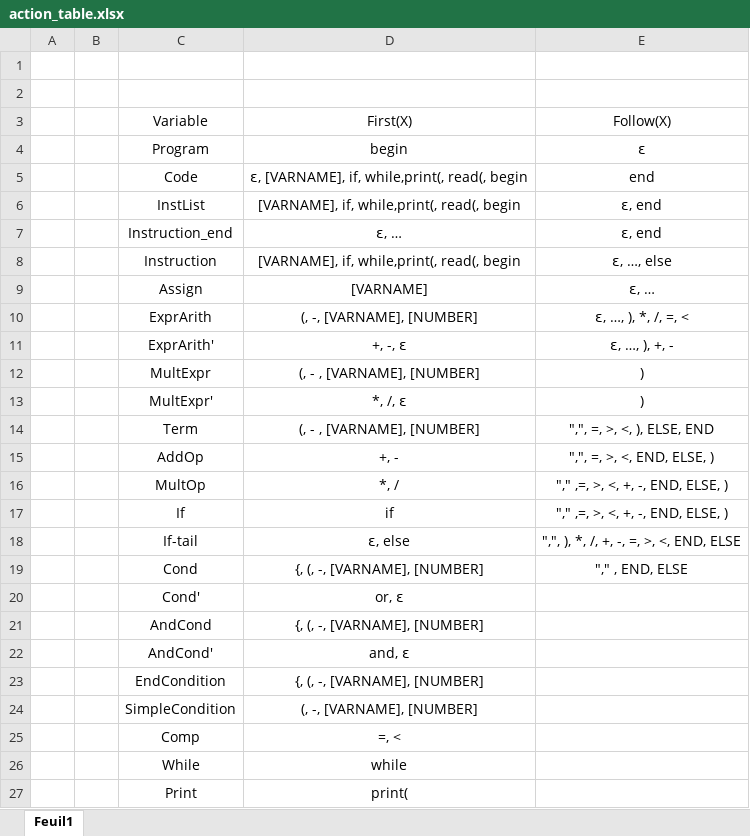
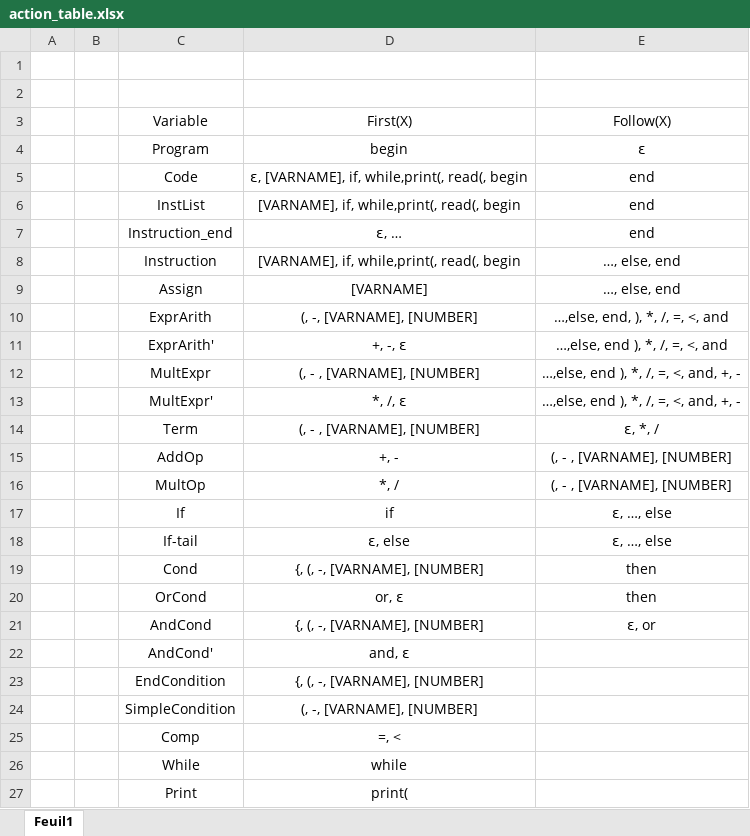
Before and after one commit to Exagor/infof413_pascalmaispresque, an Excel workbook: doc/grammar_doc/action_table.xlsx, sheet Feuil1, drawn as a sheet; only a part is shown; values as stored, in another font and other column widths than the file's, no borders; removed rows and columns are numbered as before the commit, all else as after; the diff names each change by its address in the sheet, - before the commit and + after, or states it on an @@ line.

```diff
--- a/doc/grammar_doc/action_table.xlsx (sheet Feuil1)
+++ b/doc/grammar_doc/action_table.xlsx (sheet Feuil1)
-E6:E7: ɛ, end
+E6:E7: end
-E8: ɛ, …, else
+E8: …, else, end
-E9: ɛ, …
+E9: …, else, end
-E10: ɛ, …, ), *, /, =, <
+E10: …,else, end, ), *, /, =, <, and
-E11: ɛ, …, ), +, -
+E11: …,else, end ), *, /, =, <, and
-E12:E13: )
+E12:E13: …,else, end ), *, /, =, <, and, +, -
-E14: ",", =, >, <, ), ELSE, END
+E14: ɛ, *, /
-E15: ",", =, >, <, END, ELSE, )
+E15: (, - , [VARNAME], [NUMBER]
-E16: "," ,=, >, <, +, -, END, ELSE, )
+E16: (, - , [VARNAME], [NUMBER]
-E17: "," ,=, >, <, +, -, END, ELSE, )
+E17: ɛ, …, else
-E18: ",", ), *, /, +, -, =, >, <, END, ELSE
+E18: ɛ, …, else
-E19: "," , END, ELSE
+E19: then
-row 20:  |  | Cond' | or, ɛ
+row 20:  |  | OrCond | or, ɛ | then
-E21: (empty)
+E21: ɛ, or
```
Also changed, not shown: 3 other files.
